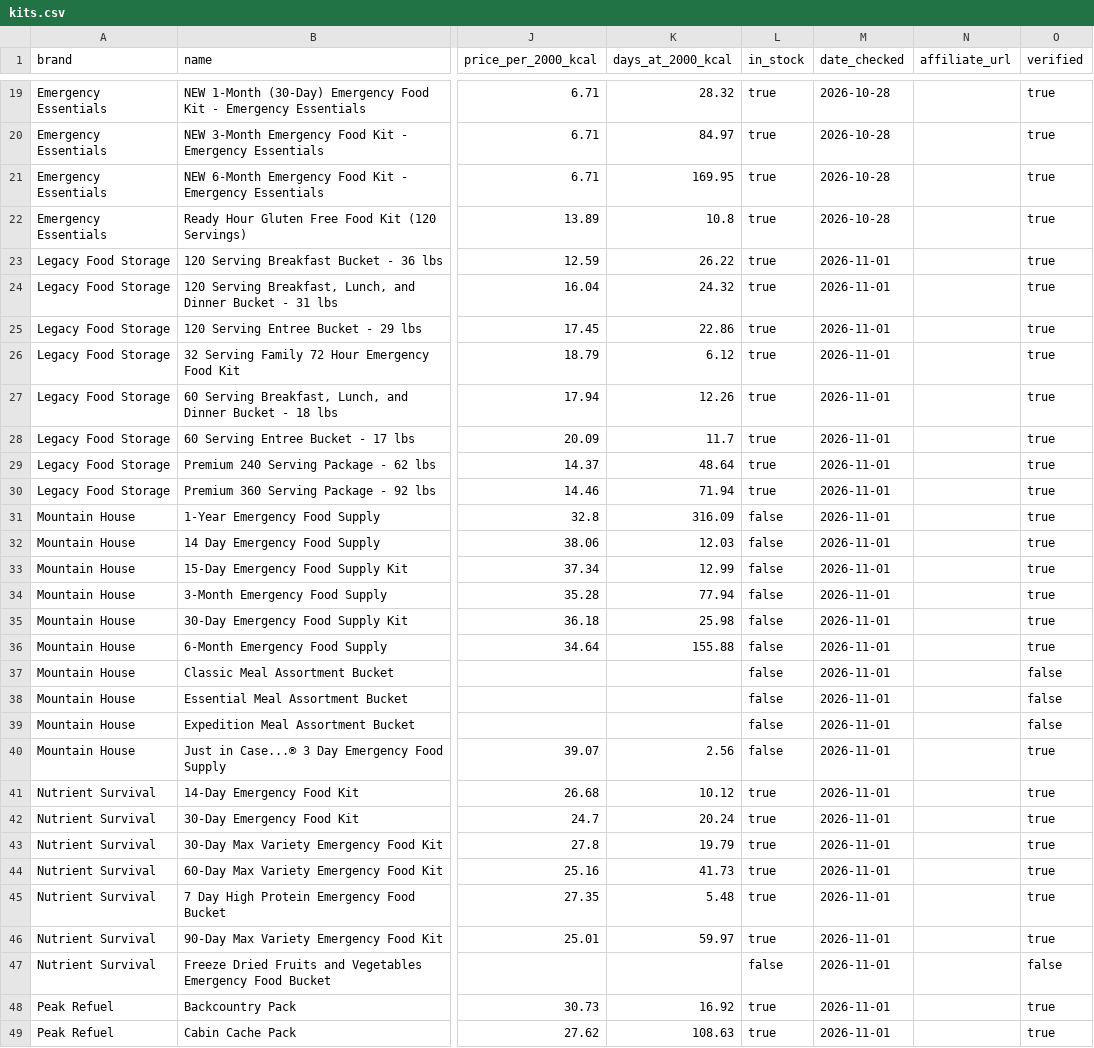
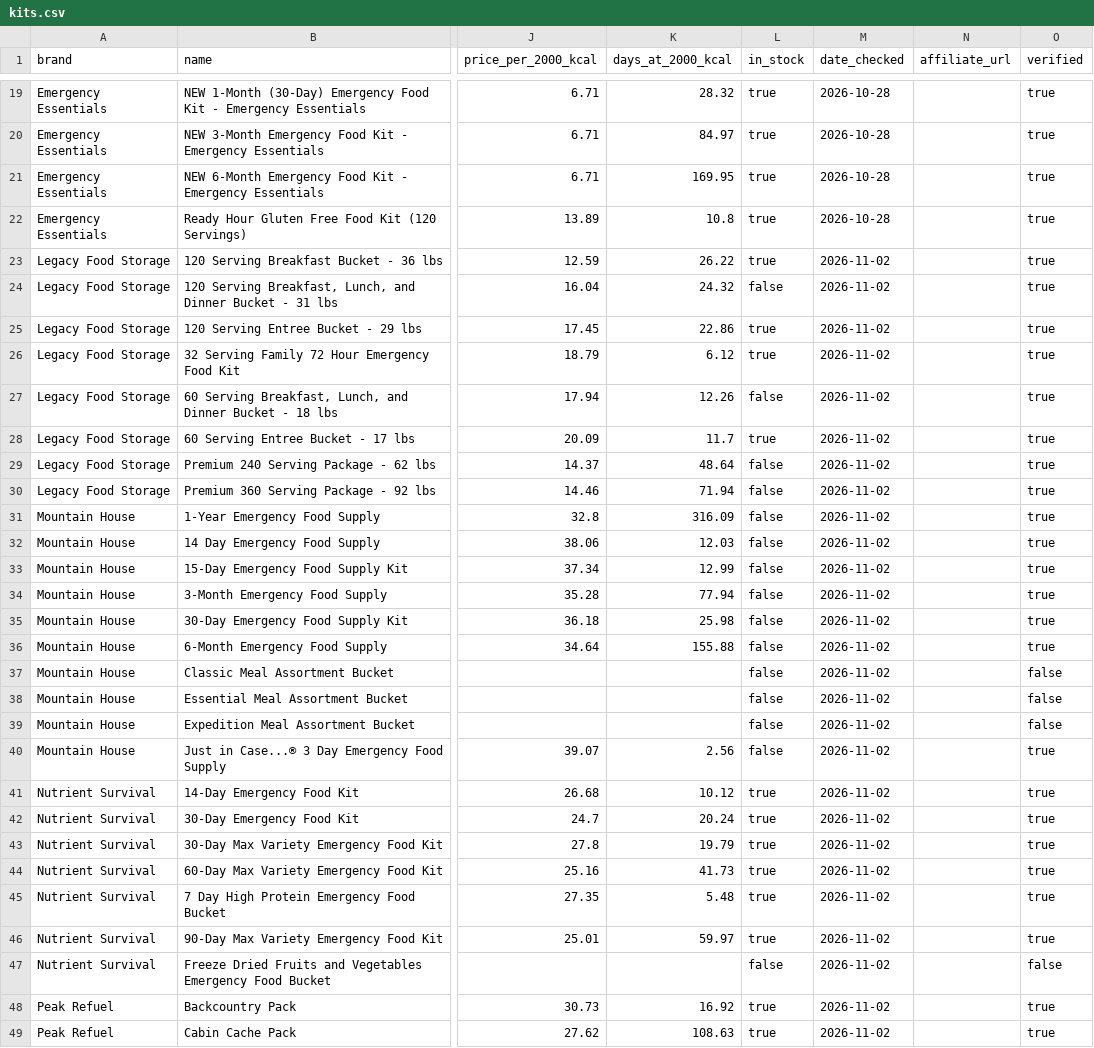
Before and after one commit to daeq-star/caloriecache, a CSV file: data/kits.csv, drawn as a sheet; only a part is shown, gaps mark what is left out; the diff covers the shown part only; the diff names each change by its address in the sheet, - before the commit and + after, or states it on an @@ line.

```diff
--- a/data/kits.csv
+++ b/data/kits.csv
-M23:M49 (date_checked): 2026-11-01
+M23:M49 (date_checked): 2026-11-02
-L24 (in_stock): true
+L24 (in_stock): false
-L27 (in_stock): true
+L27 (in_stock): false
-L29:L30 (in_stock): true
+L29:L30 (in_stock): false
```
Also changed, not shown: 35 edited cells elsewhere in this file, data/price_history.csv, 2 other files.
